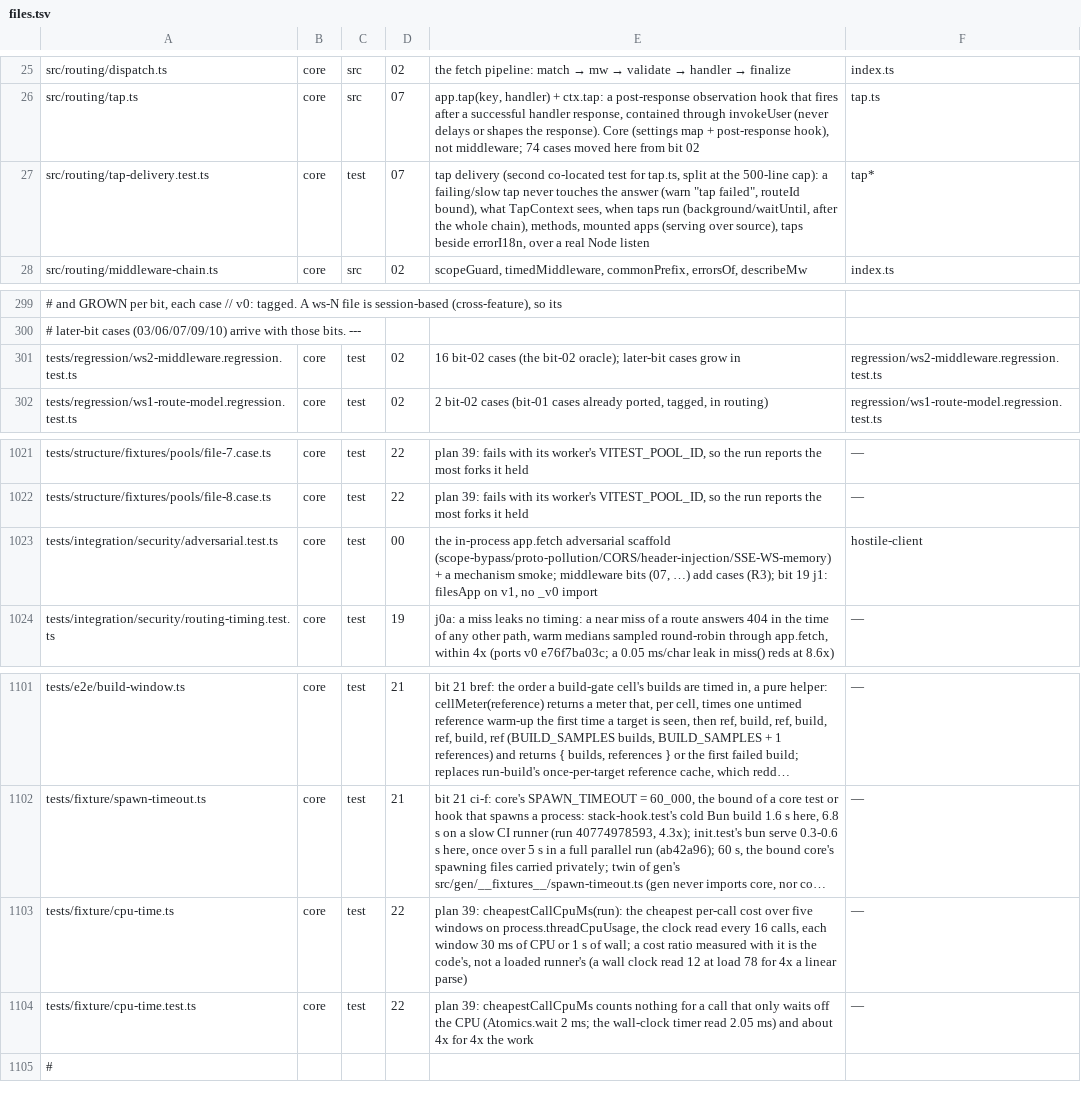
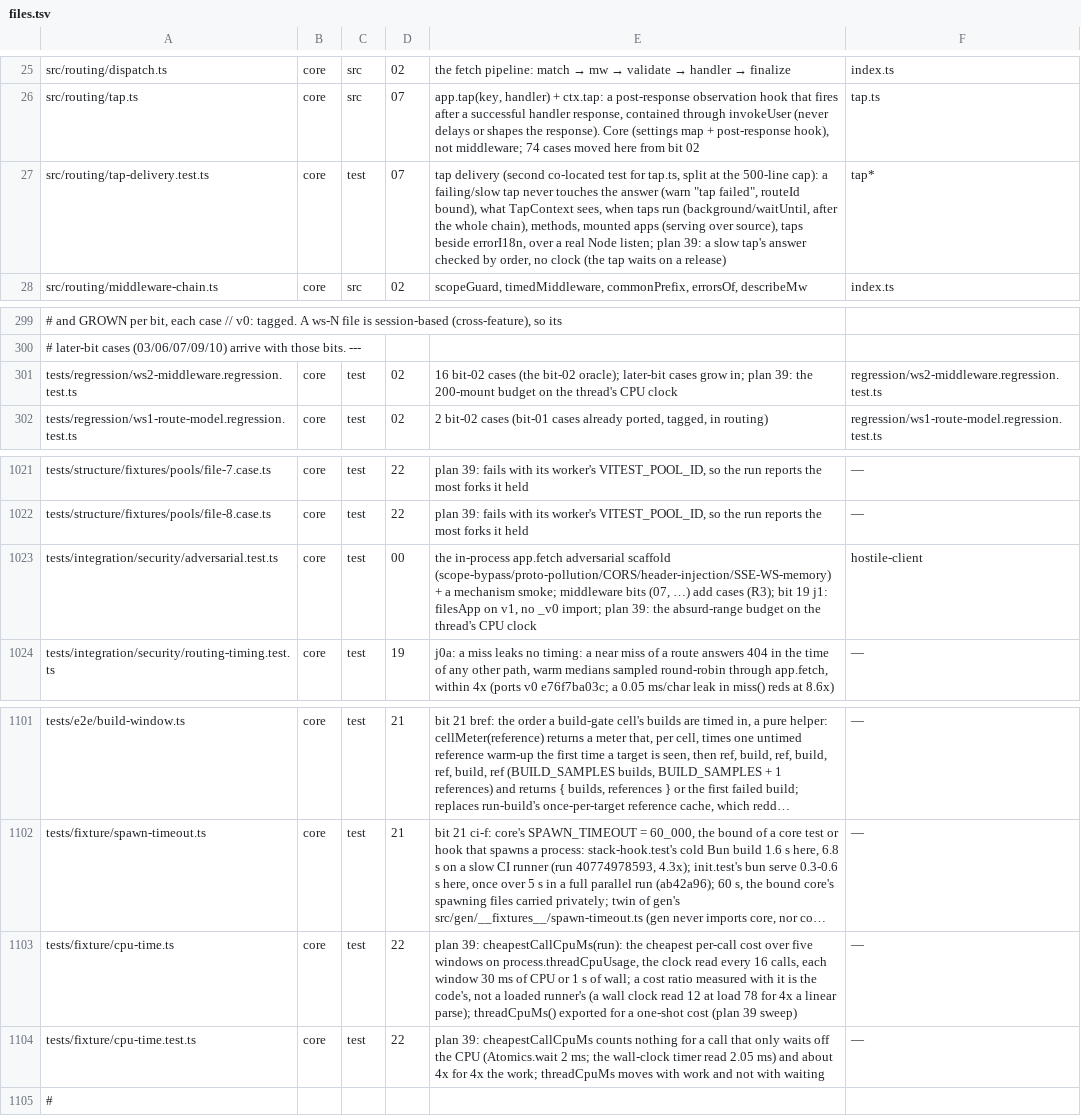
Before and after one commit to lovrozagar/honey, a TSV file: blueprint/files.tsv, drawn as a sheet; only a part is shown, gaps mark what is left out; long unchanged cells end in …; the diff names each change by its address in the sheet, - before the commit and + after, or states it on an @@ line.

Commit message:
test(core): cost budgets read the thread's cpu clock, and a slow tap is checked by order
Every wall-clock elapsed assertion in core's tests, ruled: the absurd-range, matchRoute and
200-mount budgets are costs and read process.threadCpuUsage (threadCpuMs, cheapestCallCpuMs),
so a loaded runner's time off the CPU is not counted. The slow-tap test drops its clock: the
tap waits on a release, so an answer that waited for it would never come. Asserts whose
subject is a configured timer, and the hang guards, keep their wall bounds.

```diff
--- a/blueprint/files.tsv
+++ b/blueprint/files.tsv
-E27: …real Node listen
+E27: …real Node listen; plan 39: a slow tap's answer checked by order, no clock (the tap waits on a release)
-E301: …cases grow in
+E301: …cases grow in; plan 39: the 200-mount budget on the thread's CPU clock
-E1023: …no _v0 import
+E1023: …no _v0 import; plan 39: the absurd-range budget on the thread's CPU clock
-E1103: …a linear parse)
+E1103: …a linear parse); threadCpuMs() exported for a one-shot cost (plan 39 sweep)
-E1104: …4x the work
+E1104: …4x the work; threadCpuMs moves with work and not with waiting
```
Also changed, not shown: 6 other files.
